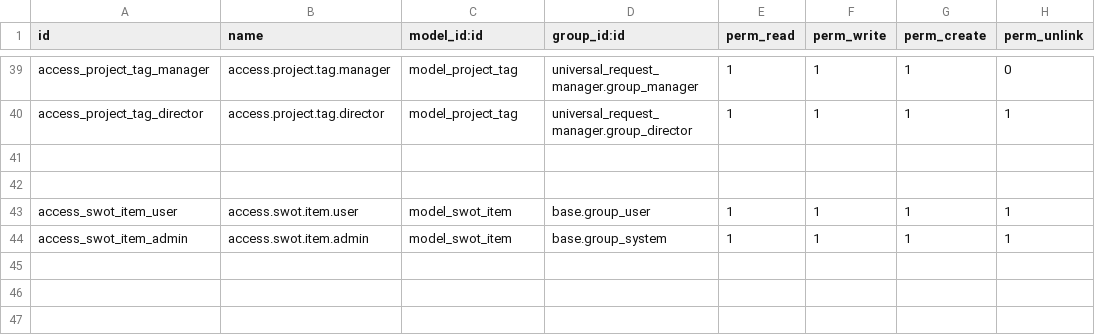
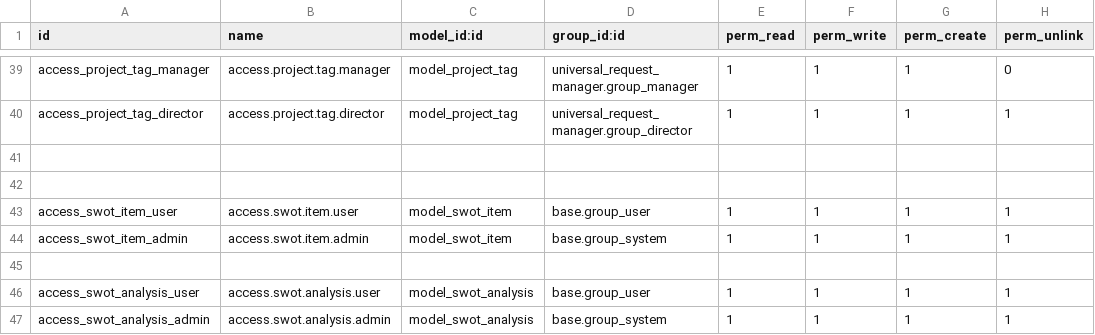
Before and after one commit to LukaBogdanovic-01/odoo-18-custom-modules, a CSV file: universal_request_manager/security/ir.model.access.csv, drawn as a sheet; only a part is shown, gaps mark what is left out.

Commit message:
SWOT analiza i GAP analiza

```diff
--- a/universal_request_manager/security/ir.model.access.csv
+++ b/universal_request_manager/security/ir.model.access.csv
@@ -44 +44,4 @@ access_swot_item_user,access.swot.item.user,model_swot_item,base.group_user,1,1,
 access_swot_item_admin,access.swot.item.admin,model_swot_item,base.group_system,1,1,1,1
+
+access_swot_analysis_user,access.swot.analysis.user,model_swot_analysis,base.group_user,1,1,1,1
+access_swot_analysis_admin,access.swot.analysis.admin,model_swot_analysis,base.group_system,1,1,1,1
```
Also changed, not shown: 6 other files.
